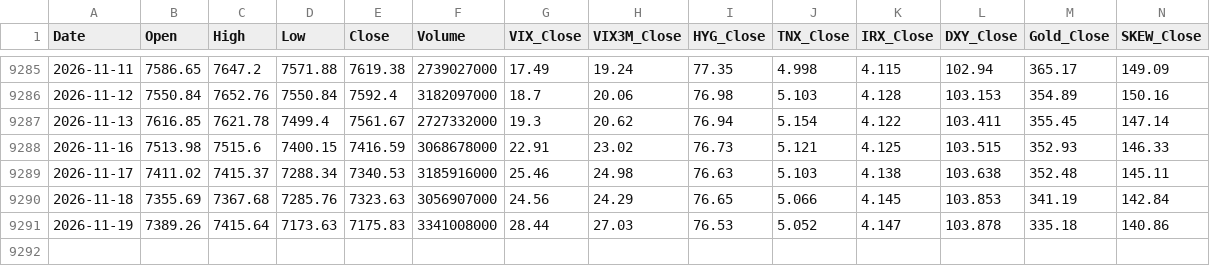
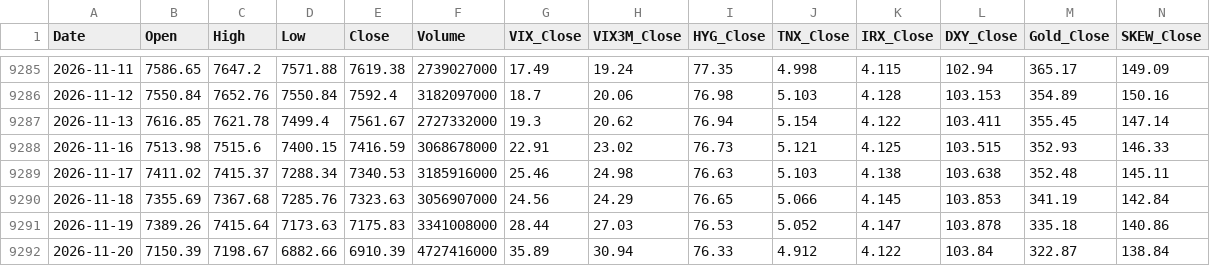
Before and after one commit to pwjohns09-ai/SPX-Dashboard, a CSV file: spx_data.csv, drawn as a sheet; only a part is shown, gaps mark what is left out.

```diff
--- a/spx_data.csv
+++ b/spx_data.csv
@@ -9291 +9291,2 @@ Date,Open,High,Low,Close,Volume,VIX_Close,VIX3M_Close,HYG_Close,TNX_Close,IRX_Cl
 2026-11-19,7389.26,7415.64,7173.63,7175.83,3341008000,28.44,27.03,76.53,5.052,4.147,103.878,335.18,140.86
+2026-11-20,7150.39,7198.67,6882.66,6910.39,4727416000,35.89,30.94,76.33,4.912,4.122,103.84,322.87,138.84
```
Also changed, not shown: 1 other file.
